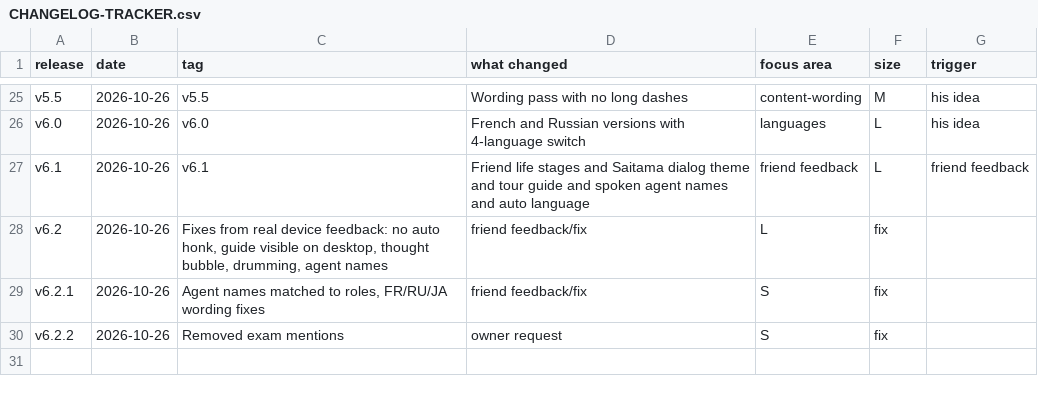
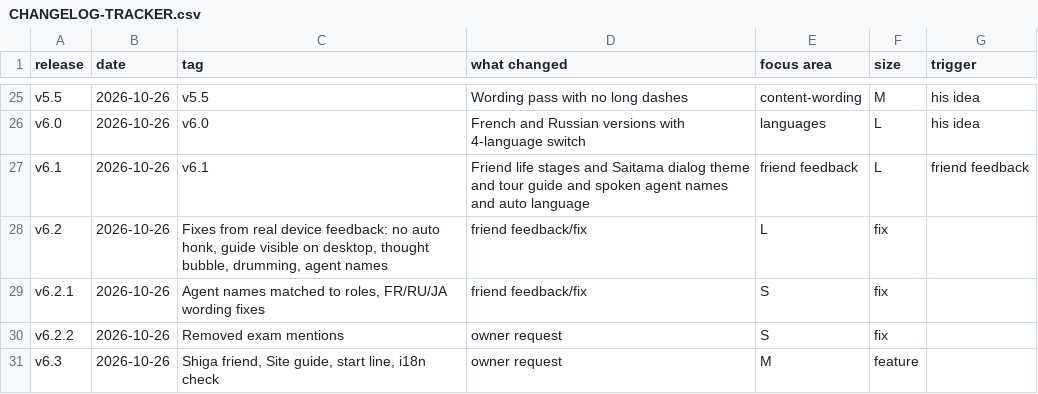
Before and after one commit to Retro099/preview-yl8ksvu5, a CSV file: CHANGELOG-TRACKER.csv, drawn as a sheet; only a part is shown, gaps mark what is left out; the diff names each change by its address in the sheet, - before the commit and + after, or states it on an @@ line.

Commit message:
v6.3: Shiga friend, Site guide, start line, i18n check

```diff
--- a/CHANGELOG-TRACKER.csv
+++ b/CHANGELOG-TRACKER.csv
+row 31: v6.3 | 2026-10-26 | Shiga friend, Site guide, start line, i18n check | owner request | M | feature
```
Also changed, not shown: 17 other files.
